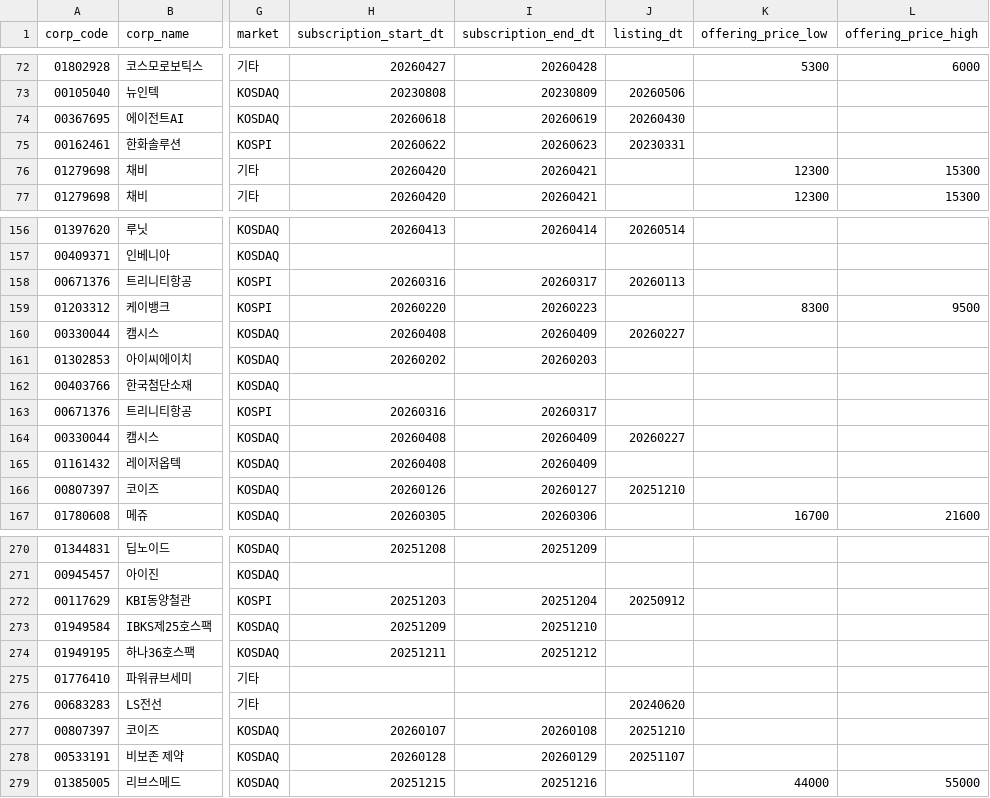
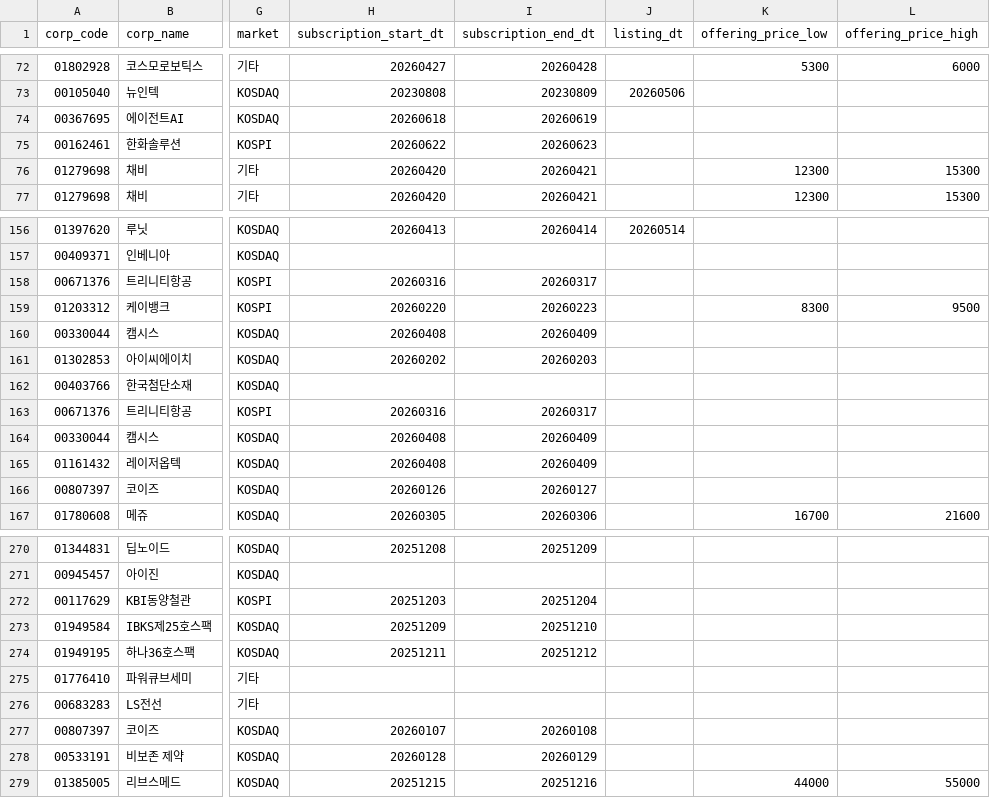
Before and after one commit to LEE9387-HM/ipo-investment-dashboard, a CSV file: data/ipo_list.csv, drawn as a sheet; only a part is shown, gaps mark what is left out; the diff covers the shown part only; the diff names each change by its address in the sheet, - before the commit and + after, or states it on an @@ line.

```diff
--- a/data/ipo_list.csv
+++ b/data/ipo_list.csv
-J74 (listing_dt): 20260430
+J74 (listing_dt): (empty)
-J75 (listing_dt): 20230331
+J75 (listing_dt): (empty)
-J158 (listing_dt): 20260113
+J158 (listing_dt): (empty)
-J160 (listing_dt): 20260227
+J160 (listing_dt): (empty)
-J164 (listing_dt): 20260227
+J164 (listing_dt): (empty)
-J166 (listing_dt): 20251210
+J166 (listing_dt): (empty)
-J272 (listing_dt): 20250912
+J272 (listing_dt): (empty)
-J276 (listing_dt): 20240620
+J276 (listing_dt): (empty)
-J277 (listing_dt): 20251210
+J277 (listing_dt): (empty)
-J278 (listing_dt): 20251107
+J278 (listing_dt): (empty)
```
Also changed, not shown: 50 edited cells elsewhere in this file.
